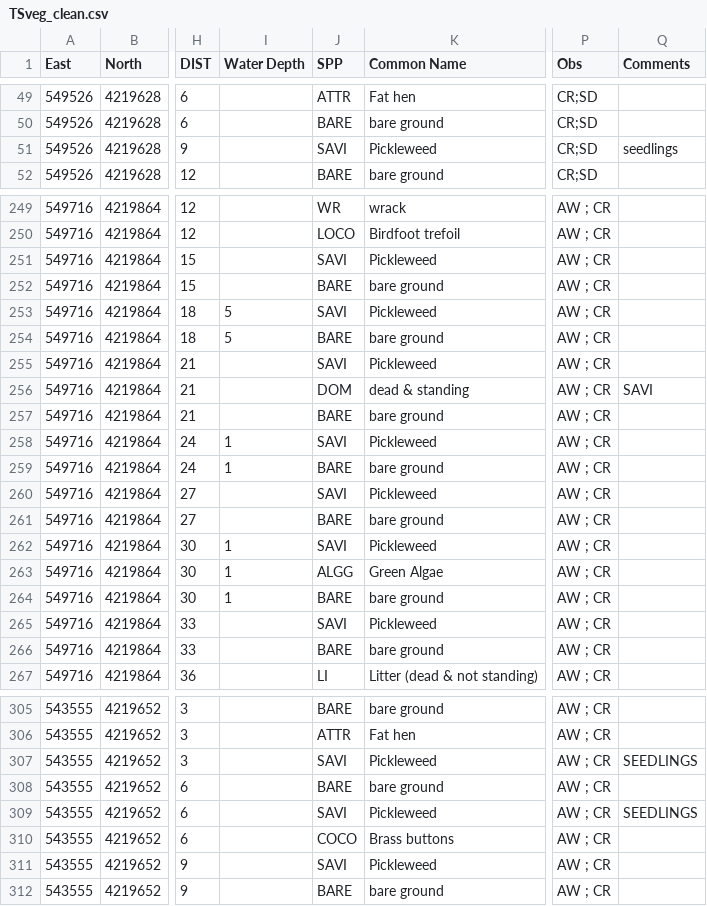
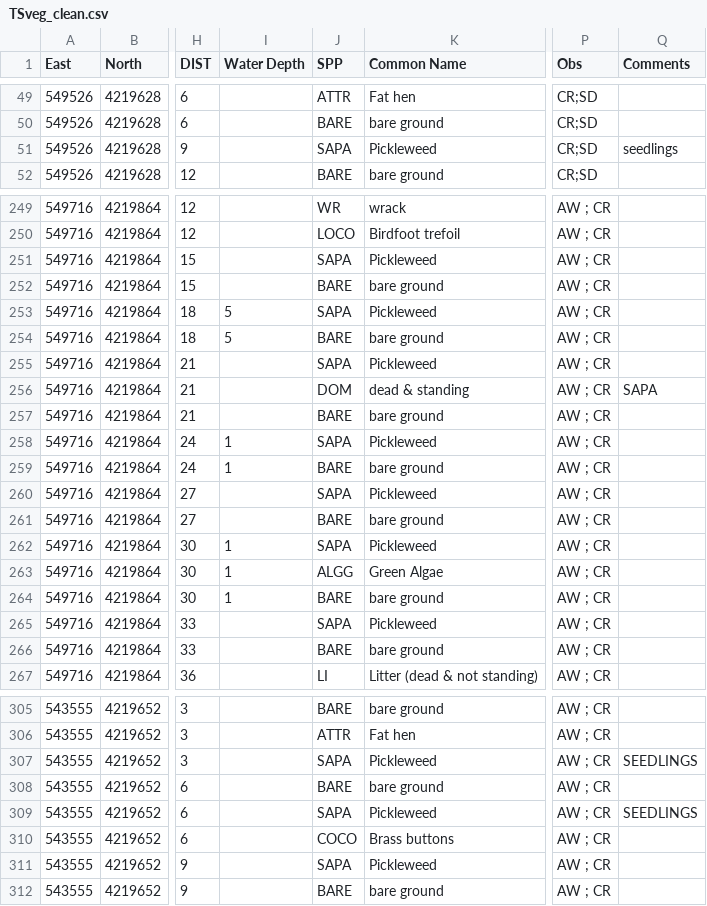
Before and after one commit to jeannywm/hydro, a CSV file: clean_data/TSveg_clean.csv, drawn as a sheet; only a part is shown, gaps mark what is left out; the diff covers the shown part only; the diff names each change by its address in the sheet, - before the commit and + after, or states it on an @@ line.

Commit message:
Unify SAPA/SAVI species

```diff
--- a/clean_data/TSveg_clean.csv
+++ b/clean_data/TSveg_clean.csv
-J51 (SPP): SAVI
+J51 (SPP): SAPA
-J251 (SPP): SAVI
+J251 (SPP): SAPA
-J253 (SPP): SAVI
+J253 (SPP): SAPA
-J255 (SPP): SAVI
+J255 (SPP): SAPA
-Q256 (Comments): SAVI
+Q256 (Comments): SAPA
-J258 (SPP): SAVI
+J258 (SPP): SAPA
-J260 (SPP): SAVI
+J260 (SPP): SAPA
-J262 (SPP): SAVI
+J262 (SPP): SAPA
-J265 (SPP): SAVI
+J265 (SPP): SAPA
-J307 (SPP): SAVI
+J307 (SPP): SAPA
-J309 (SPP): SAVI
+J309 (SPP): SAPA
-J311 (SPP): SAVI
+J311 (SPP): SAPA
```
Also changed, not shown: 88 edited cells elsewhere in this file, 2 other files.
